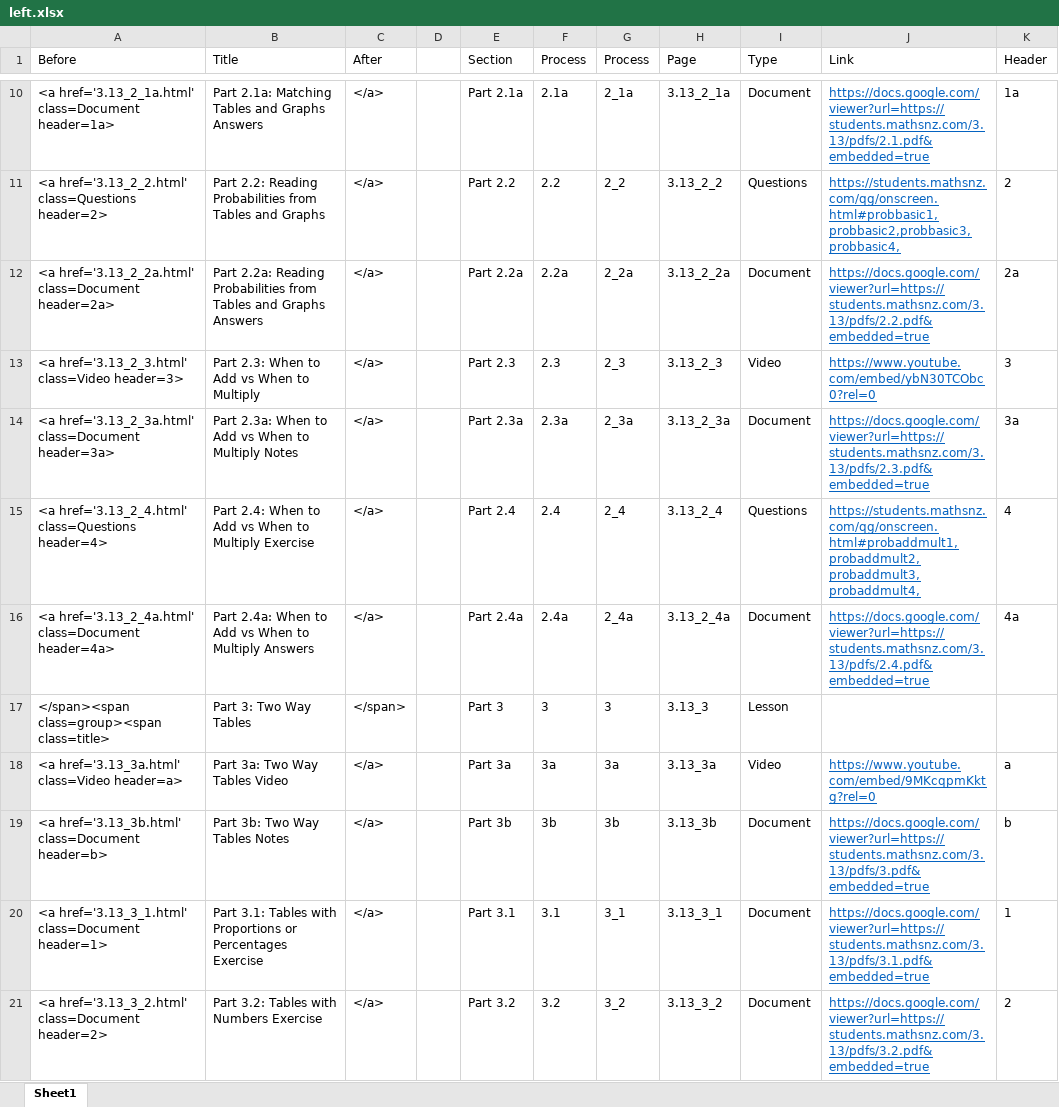
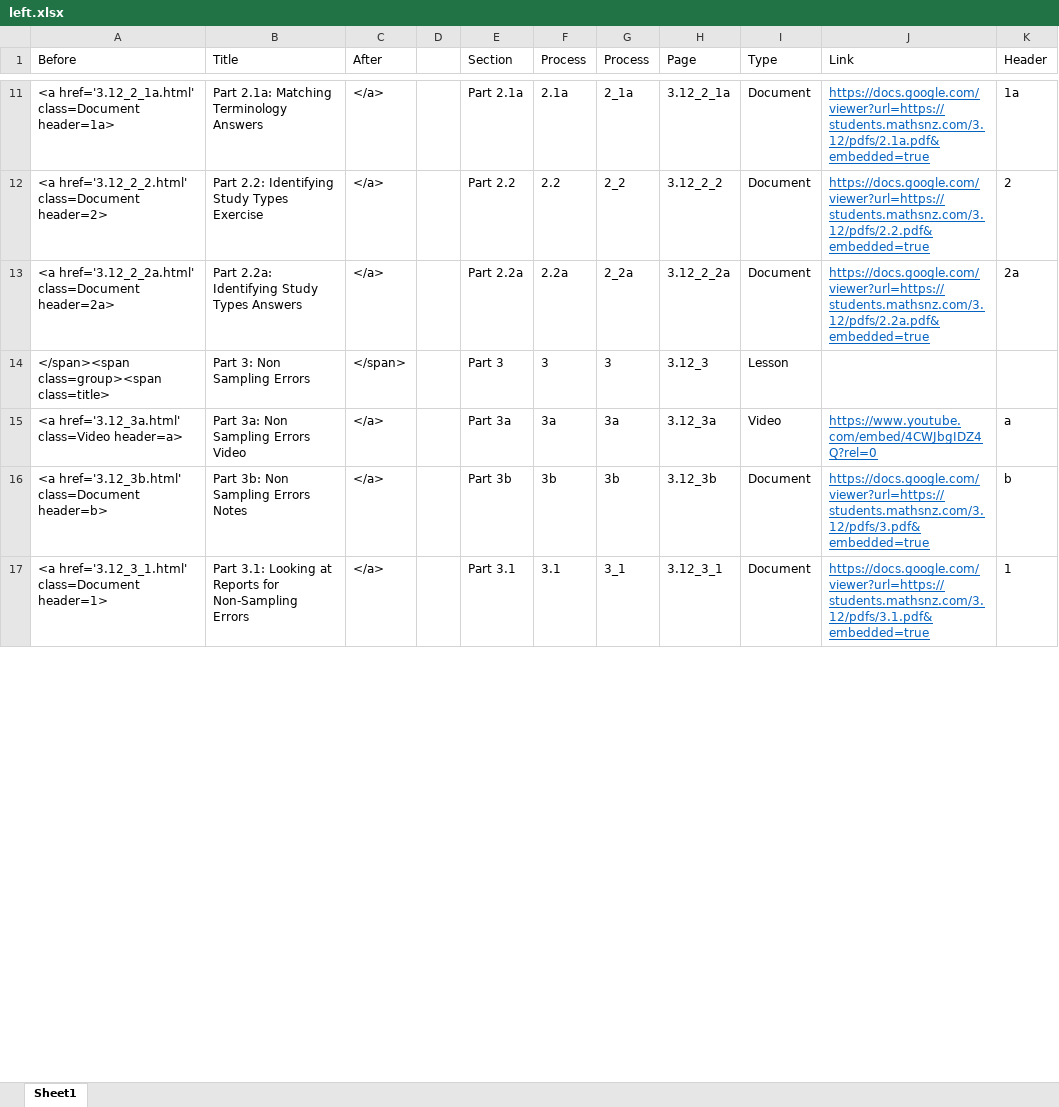
Before and after one commit to mathsnz/students.mathsnz.com, an Excel workbook: 3.12/left.xlsx, sheet Sheet1, drawn as a sheet; only a part is shown, gaps mark what is left out; values as stored, in another font and other column widths than the file's, no borders; conditional formats not drawn; removed rows and columns are numbered as before the commit, all else as after; the diff covers the shown part only; the diff names each change by its address in the sheet, - before the commit and + after, or states it on an @@ line.

```diff
--- a/3.12/left.xlsx (sheet Sheet1)
+++ b/3.12/left.xlsx (sheet Sheet1)
-A11 (Before): <a href='3.13_2_1a.html' class=Document header=1a>
+A11 (Before): <a href='3.12_2_1a.html' class=Document header=1a>
-B11 (Title): Part 2.1a: Matching Tables and Graphs Answers
+B11 (Title): Part 2.1a: Matching Terminology Answers
-H11 (Page): 3.13_2_1a
+H11 (Page): 3.12_2_1a
-J11 (Link): https://docs.google.com/viewer?url=https://students.mathsnz.com/3.13/pdfs/2.1.pdf&embedded=true
+J11 (Link): https://docs.google.com/viewer?url=https://students.mathsnz.com/3.12/pdfs/2.1a.pdf&embedded=true
-A12 (Before): <a href='3.13_2_2.html' class=Questions header=2>
+A12 (Before): <a href='3.12_2_2.html' class=Document header=2>
-B12 (Title): Part 2.2: Reading Probabilities from Tables and Graphs
+B12 (Title): Part 2.2: Identifying Study Types Exercise
-H12 (Page): 3.13_2_2
+H12 (Page): 3.12_2_2
-I12 (Type): Questions
+I12 (Type): Document
-J12 (Link): https://students.mathsnz.com/qg/onscreen.html#probbasic1,probbasic2,probbasic3,probbasic4,
+J12 (Link): https://docs.google.com/viewer?url=https://students.mathsnz.com/3.12/pdfs/2.2.pdf&embedded=true
-A13 (Before): <a href='3.13_2_2a.html' class=Document header=2a>
+A13 (Before): <a href='3.12_2_2a.html' class=Document header=2a>
-B13 (Title): Part 2.2a: Reading Probabilities from Tables and Graphs Answers
+B13 (Title): Part 2.2a: Identifying Study Types Answers
-H13 (Page): 3.13_2_2a
+H13 (Page): 3.12_2_2a
-J13 (Link): https://docs.google.com/viewer?url=https://students.mathsnz.com/3.13/pdfs/2.2.pdf&embedded=true
+J13 (Link): https://docs.google.com/viewer?url=https://students.mathsnz.com/3.12/pdfs/2.2a.pdf&embedded=true
-row 13: <a href='3.13_2_3.html' class=Video header=3> | Part 2.3: When to Add vs When to Multiply | </a> |  | Part 2.3 | 2.3 | 2_3 | 3.13_2_3 | Video | https://www.youtube.com/embed/ybN30TCObc0?rel=0 | 3
-row 14: <a href='3.13_2_3a.html' class=Document header=3a> | Part 2.3a: When to Add vs When to Multiply Notes | </a> |  | Part 2.3a | 2.3a | 2_3a | 3.13_2_3a | Document | https://docs.google.com/viewer?url=https://students.mathsnz.com/3.13/pdfs/2.3.pdf&embedded=true | 3a
-row 15: <a href='3.13_2_4.html' class=Questions header=4> | Part 2.4: When to Add vs When to Multiply Exercise | </a> |  | Part 2.4 | 2.4 | 2_4 | 3.13_2_4 | Questions | https://students.mathsnz.com/qg/onscreen.html#probaddmult1,probaddmult2,probaddmult3,probaddmult4, | 4
-row 16: <a href='3.13_2_4a.html' class=Document header=4a> | Part 2.4a: When to Add vs When to Multiply Answers | </a> |  | Part 2.4a | 2.4a | 2_4a | 3.13_2_4a | Document | https://docs.google.com/viewer?url=https://students.mathsnz.com/3.13/pdfs/2.4.pdf&embedded=true | 4a
-B14 (Title): Part 3: Two Way Tables
+B14 (Title): Part 3: Non Sampling Errors
-H14 (Page): 3.13_3
+H14 (Page): 3.12_3
-A15 (Before): <a href='3.13_3a.html' class=Video header=a>
+A15 (Before): <a href='3.12_3a.html' class=Video header=a>
-B15 (Title): Part 3a: Two Way Tables Video
+B15 (Title): Part 3a: Non Sampling Errors Video
-H15 (Page): 3.13_3a
+H15 (Page): 3.12_3a
-J15 (Link): https://www.youtube.com/embed/9MKcqpmKktg?rel=0
+J15 (Link): https://www.youtube.com/embed/4CWJbgIDZ4Q?rel=0
-A16 (Before): <a href='3.13_3b.html' class=Document header=b>
+A16 (Before): <a href='3.12_3b.html' class=Document header=b>
-B16 (Title): Part 3b: Two Way Tables Notes
+B16 (Title): Part 3b: Non Sampling Errors Notes
-H16 (Page): 3.13_3b
+H16 (Page): 3.12_3b
-J16 (Link): https://docs.google.com/viewer?url=https://students.mathsnz.com/3.13/pdfs/3.pdf&embedded=true
+J16 (Link): https://docs.google.com/viewer?url=https://students.mathsnz.com/3.12/pdfs/3.pdf&embedded=true
-A17 (Before): <a href='3.13_3_1.html' class=Document header=1>
+A17 (Before): <a href='3.12_3_1.html' class=Document header=1>
-B17 (Title): Part 3.1: Tables with Proportions or Percentages Exercise
+B17 (Title): Part 3.1: Looking at Reports for Non-Sampling Errors
-H17 (Page): 3.13_3_1
+H17 (Page): 3.12_3_1
-J17 (Link): https://docs.google.com/viewer?url=https://students.mathsnz.com/3.13/pdfs/3.1.pdf&embedded=true
+J17 (Link): https://docs.google.com/viewer?url=https://students.mathsnz.com/3.12/pdfs/3.1.pdf&embedded=true
-row 21: <a href='3.13_3_2.html' class=Document header=2> | Part 3.2: Tables with Numbers Exercise | </a> |  | Part 3.2 | 3.2 | 3_2 | 3.13_3_2 | Document | https://docs.google.com/viewer?url=https://students.mathsnz.com/3.13/pdfs/3.2.pdf&embedded=true | 2
```
Also changed, not shown: 13 added rows, 9 removed rows, 103 edited cells and cell formats elsewhere in this sheet, formulas that keep their value, 44 other files.
